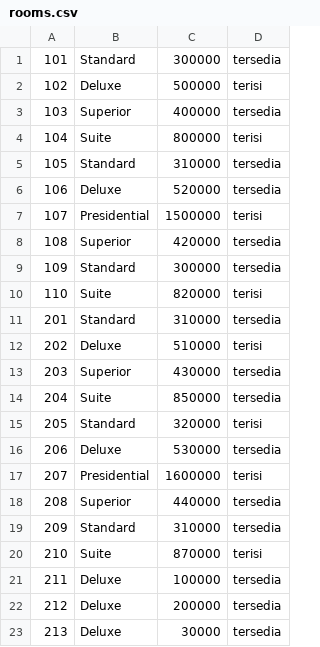
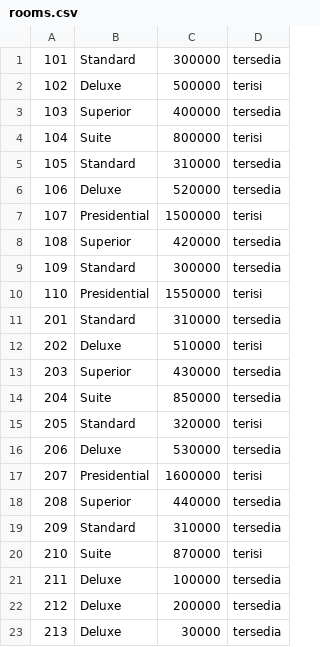
Before and after one commit to mahesgya/strukturdata-k5-p3, a CSV file: data/rooms.csv, drawn as a sheet.

Commit message:
feat: implement edit room at user.cpp

```diff
--- a/data/rooms.csv
+++ b/data/rooms.csv
@@ -9,3 +9,3 @@
 109,Standard,300000,tersedia
-110,Suite,820000,terisi
+110,Presidential,1550000,terisi
 201,Standard,310000,tersedia
```
Also changed, not shown: 2 other files.
